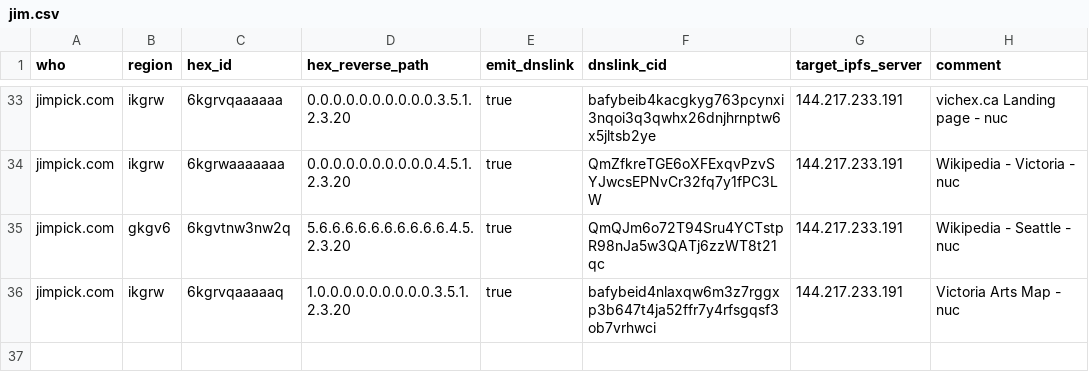
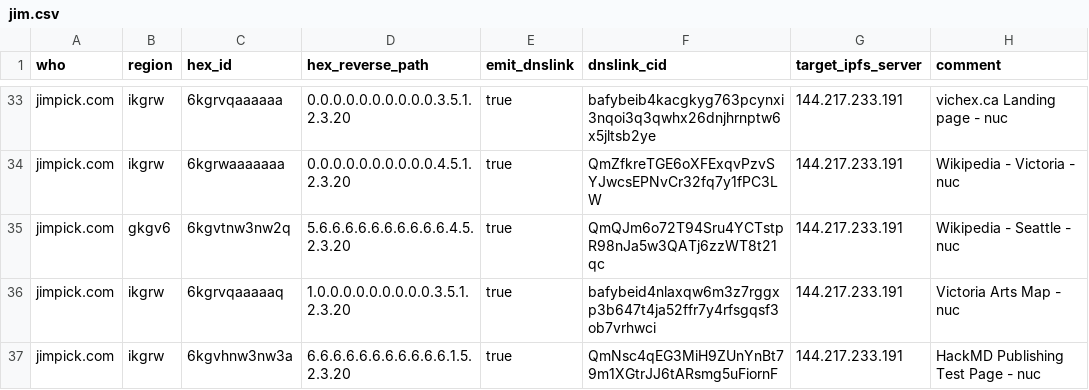
Before and after one commit to hexcamp/hexcamp-coredns-sites, a CSV file: jim.csv, drawn as a sheet; only a part is shown, gaps mark what is left out; the diff names each change by its address in the sheet, - before the commit and + after, or states it on an @@ line.

Commit message:
Add test page

```diff
--- a/jim.csv
+++ b/jim.csv
+row 37: jimpick.com | ikgrw | 6kgvhnw3nw3a | 6.6.6.6.6.6.6.6.6.6.6.1.5.2.3.20 | true | QmNsc4qEG3MiH9ZUnYnBt79m1XGtrJJ6tARsmg5uFiornF | 144.217.233.191 | HackMD Publishing Test Page - nuc
```
